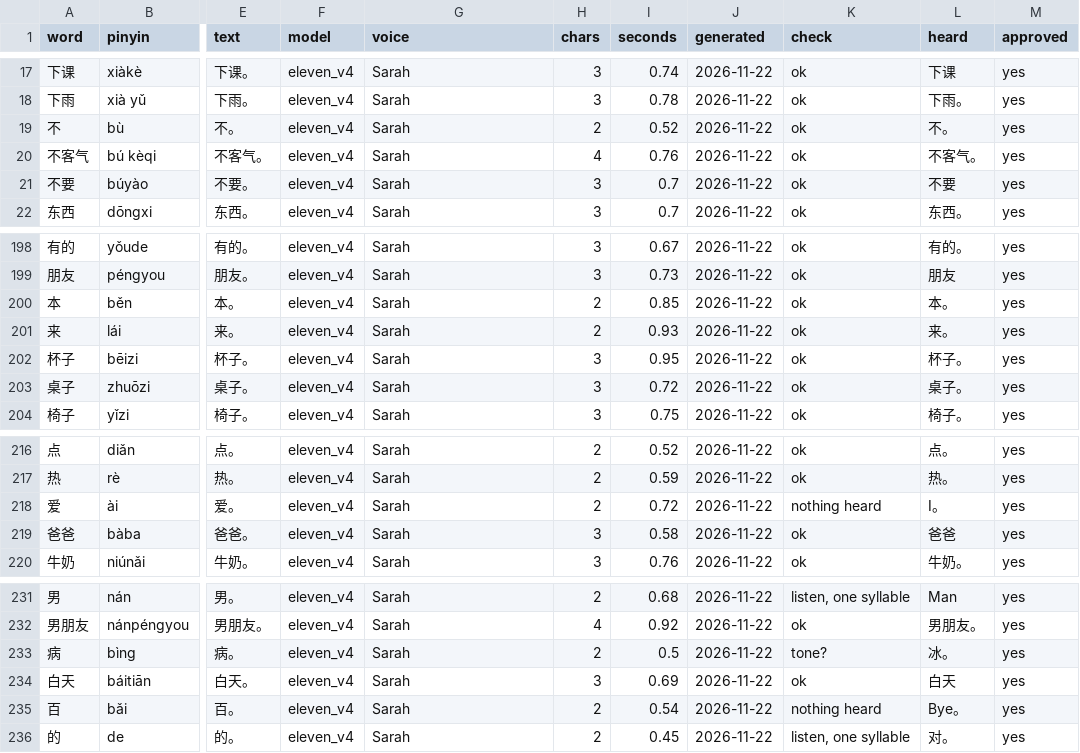
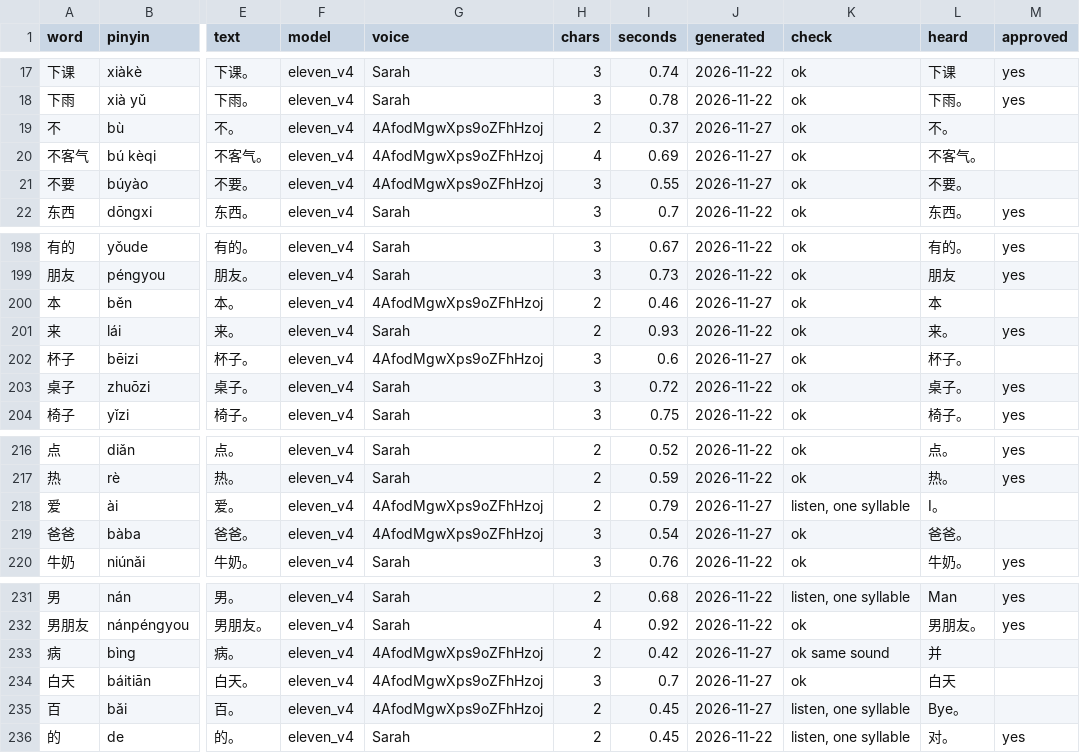
Before and after one commit to aveduardo-br/mandarinmaxxing-audio, a CSV file: status.csv, drawn as a sheet; only a part is shown, gaps mark what is left out; the diff covers the shown part only; the diff names each change by its address in the sheet, - before the commit and + after, or states it on an @@ line.

```diff
--- a/status.csv
+++ b/status.csv
-G19:G21 (voice): Sarah
+G19:G21 (voice): 4AfodMgwXps9oZFhHzoj
-I19 (seconds): 0.52
+I19 (seconds): 0.37
-J19:J21 (generated): 2026-11-22
+J19:J21 (generated): 2026-11-27
-M19:M21 (approved): yes
+M19:M21 (approved): (empty)
-I20 (seconds): 0.76
+I20 (seconds): 0.69
-I21 (seconds): 0.7
+I21 (seconds): 0.55
-L21 (heard): 不要
+L21 (heard): 不要。
-G200 (voice): Sarah
+G200 (voice): 4AfodMgwXps9oZFhHzoj
-I200 (seconds): 0.85
+I200 (seconds): 0.46
-J200 (generated): 2026-11-22
+J200 (generated): 2026-11-27
-L200 (heard): 本。
+L200 (heard): 本
-M200 (approved): yes
+M200 (approved): (empty)
-G202 (voice): Sarah
+G202 (voice): 4AfodMgwXps9oZFhHzoj
-I202 (seconds): 0.95
+I202 (seconds): 0.6
-J202 (generated): 2026-11-22
+J202 (generated): 2026-11-27
-M202 (approved): yes
+M202 (approved): (empty)
-G218:G219 (voice): Sarah
+G218:G219 (voice): 4AfodMgwXps9oZFhHzoj
-I218 (seconds): 0.72
+I218 (seconds): 0.79
-J218:J219 (generated): 2026-11-22
+J218:J219 (generated): 2026-11-27
-K218 (check): nothing heard
+K218 (check): listen, one syllable
-M218:M219 (approved): yes
+M218:M219 (approved): (empty)
-I219 (seconds): 0.58
+I219 (seconds): 0.54
-L219 (heard): 爸爸
+L219 (heard): 爸爸。
-G233:G235 (voice): Sarah
+G233:G235 (voice): 4AfodMgwXps9oZFhHzoj
-I233 (seconds): 0.5
+I233 (seconds): 0.42
-J233:J235 (generated): 2026-11-22
+J233:J235 (generated): 2026-11-27
-K233 (check): tone?
+K233 (check): ok same sound
-L233 (heard): 冰。
+L233 (heard): 并
-M233:M235 (approved): yes
+M233:M235 (approved): (empty)
-I234 (seconds): 0.69
+I234 (seconds): 0.7
-I235 (seconds): 0.54
+I235 (seconds): 0.45
-K235 (check): nothing heard
+K235 (check): listen, one syllable
```
Also changed, not shown: 26 edited cells elsewhere in this file, 15 other files.
